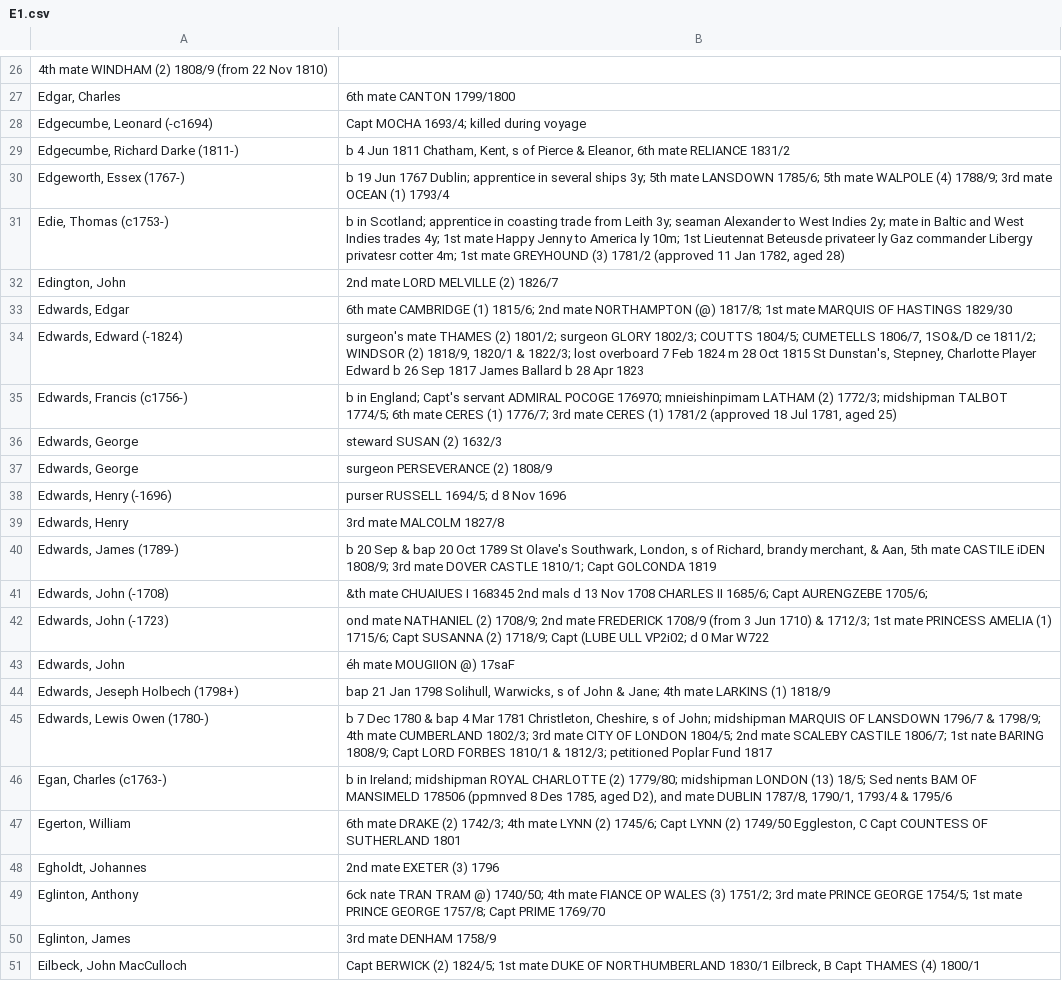
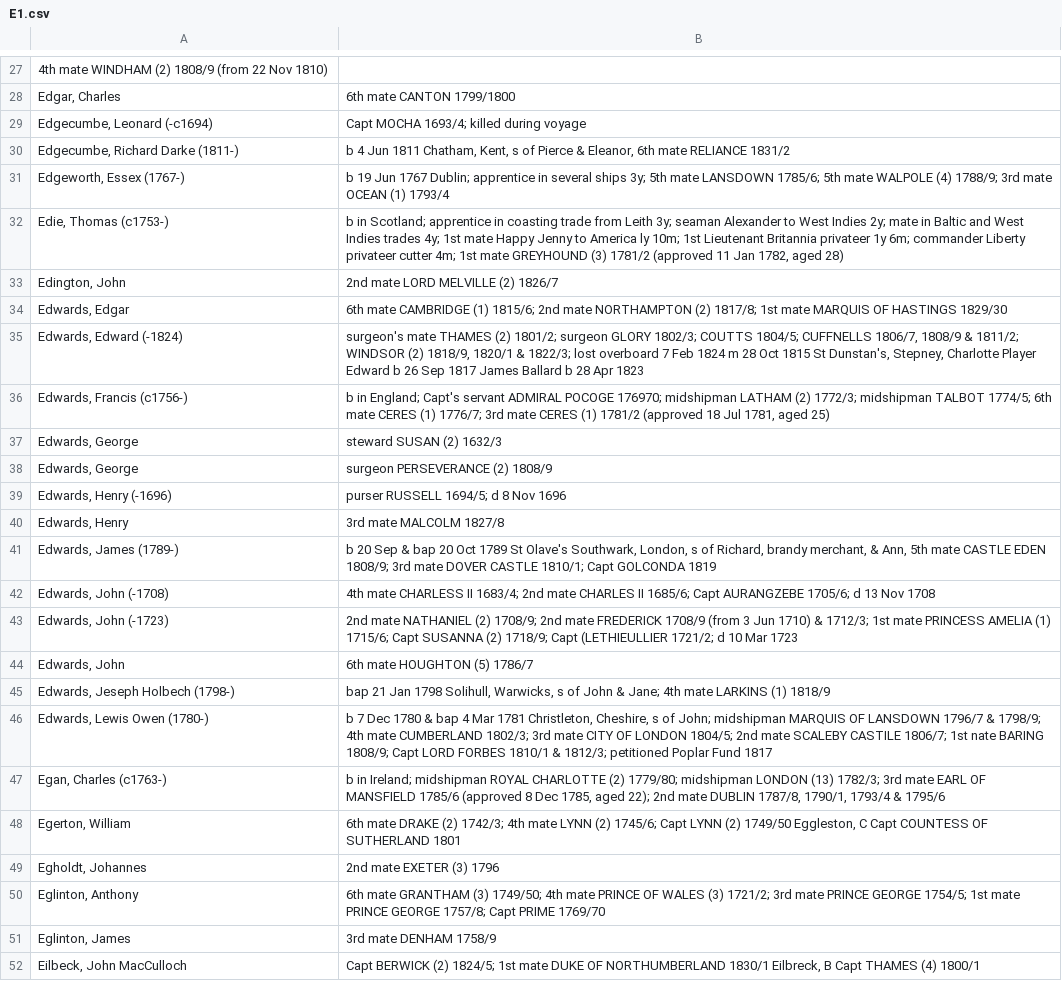
Before and after one commit to maximilianhenning/masters-thesis-data, a CSV file: processing/officers_partial/E1.csv, drawn as a sheet; only a part is shown, gaps mark what is left out; the diff covers the shown part only.

```diff
--- a/processing/officers_partial/E1.csv
+++ b/processing/officers_partial/E1.csv
@@ -30,7 +31,7 @@ Edgecumbe, Richard Darke (1811-);b 4 Jun 1811 Chatham, Kent, s of Pierce & Elean
 Edgeworth, Essex (1767-);"b 19 Jun 1767 Dublin; apprentice in several ships 3y; 5th mate LANSDOWN 1785/6; 5th mate WALPOLE (4) 1788/9; 3rd mate OCEAN (1) 1793/4 "
-Edie, Thomas (c1753-);"b in Scotland; apprentice in coasting trade from Leith 3y; seaman Alexander to West Indies 2y; mate in Baltic and West Indies trades 4y; 1st mate Happy Jenny to America ly 10m; 1st Lieutennat Beteusde privateer ly Gaz commander Libergy privatesr cotter 4m; 1st mate GREYHOUND (3) 1781/2 (approved 11 Jan 1782, aged 28) "
+Edie, Thomas (c1753-);"b in Scotland; apprentice in coasting trade from Leith 3y; seaman Alexander to West Indies 2y; mate in Baltic and West Indies trades 4y; 1st mate Happy Jenny to America ly 10m; 1st Lieutenant Britannia privateer 1y 6m; commander Liberty privateer cutter 4m; 1st mate GREYHOUND (3) 1781/2 (approved 11 Jan 1782, aged 28) "
 Edington, John;2nd mate LORD MELVILLE (2) 1826/7
-Edwards, Edgar;"6th mate CAMBRIDGE (1) 1815/6; 2nd mate NORTHAMPTON (@) 1817/8; 1st mate MARQUIS OF HASTINGS 1829/30 "
-Edwards, Edward (-1824);"surgeon's mate THAMES (2) 1801/2; surgeon GLORY 1802/3; COUTTS 1804/5; CUMETELLS 1806/7, 1SO&/D ce 1811/2; WINDSOR (2) 1818/9, 1820/1 & 1822/3; lost overboard 7 Feb 1824 m 28 Oct 1815 St Dunstan's, Stepney, Charlotte Player Edward b 26 Sep 1817 James Ballard b 28 Apr 1823 "
-Edwards, Francis (c1756-);"b in England; Capt's servant ADMIRAL POCOGE 176970; mnieishinpimam LATHAM (2) 1772/3; midshipman TALBOT 1774/5; 6th mate CERES (1) 1776/7; 3rd mate CERES (1) 1781/2 (approved 18 Jul 1781, aged 25) "
+Edwards, Edgar;"6th mate CAMBRIDGE (1) 1815/6; 2nd mate NORTHAMPTON (2) 1817/8; 1st mate MARQUIS OF HASTINGS 1829/30 "
+Edwards, Edward (-1824);"surgeon's mate THAMES (2) 1801/2; surgeon GLORY 1802/3; COUTTS 1804/5; CUFFNELLS 1806/7, 1808/9 & 1811/2; WINDSOR (2) 1818/9, 1820/1 & 1822/3; lost overboard 7 Feb 1824 m 28 Oct 1815 St Dunstan's, Stepney, Charlotte Player Edward b 26 Sep 1817 James Ballard b 28 Apr 1823 "
+Edwards, Francis (c1756-);"b in England; Capt's servant ADMIRAL POCOGE 176970; midshipman LATHAM (2) 1772/3; midshipman TALBOT 1774/5; 6th mate CERES (1) 1776/7; 3rd mate CERES (1) 1781/2 (approved 18 Jul 1781, aged 25) "
 Edwards, George;steward SUSAN (2) 1632/3
@@ -39,12 +40,12 @@ Edwards, Henry (-1696);"purser RUSSELL 1694/5; d 8 Nov 1696 "
 Edwards, Henry;3rd mate MALCOLM 1827/8
-Edwards, James (1789-);"b 20 Sep & bap 20 Oct 1789 St Olave's Southwark, London, s of Richard, brandy merchant, & Aan, 5th mate CASTILE iDEN 1808/9; 3rd mate DOVER CASTLE 1810/1; Capt GOLCONDA 1819 "
-Edwards, John (-1708);"&th mate CHUAIUES I 168345 2nd mals d 13 Nov 1708 CHARLES II 1685/6; Capt AURENGZEBE 1705/6; "
-Edwards, John (-1723);"ond mate NATHANIEL (2) 1708/9; 2nd mate FREDERICK 1708/9 (from 3 Jun 1710) & 1712/3; 1st mate PRINCESS AMELIA (1) 1715/6; Capt SUSANNA (2) 1718/9; Capt (LUBE ULL VP2i02; d 0 Mar W722 "
-Edwards, John;éh mate MOUGIION @) 17saF
-Edwards, Jeseph Holbech (1798+);"bap 21 Jan 1798 Solihull, Warwicks, s of John & Jane; 4th mate LARKINS (1) 1818/9 "
+Edwards, James (1789-);"b 20 Sep & bap 20 Oct 1789 St Olave's Southwark, London, s of Richard, brandy merchant, & Ann, 5th mate CASTLE EDEN 1808/9; 3rd mate DOVER CASTLE 1810/1; Capt GOLCONDA 1819 "
+Edwards, John (-1708);"4th mate CHARLESS II 1683/4; 2nd mate CHARLES II 1685/6; Capt AURANGZEBE 1705/6; d 13 Nov 1708 "
+Edwards, John (-1723);"2nd mate NATHANIEL (2) 1708/9; 2nd mate FREDERICK 1708/9 (from 3 Jun 1710) & 1712/3; 1st mate PRINCESS AMELIA (1) 1715/6; Capt SUSANNA (2) 1718/9; Capt (LETHIEULLIER 1721/2; d 10 Mar 1723 "
+Edwards, John;6th mate HOUGHTON (5) 1786/7
+Edwards, Jeseph Holbech (1798-);"bap 21 Jan 1798 Solihull, Warwicks, s of John & Jane; 4th mate LARKINS (1) 1818/9 "
 Edwards, Lewis Owen (1780-);"b 7 Dec 1780 & bap 4 Mar 1781 Christleton, Cheshire, s of John; midshipman MARQUIS OF LANSDOWN 1796/7 & 1798/9; 4th mate CUMBERLAND 1802/3; 3rd mate CITY OF LONDON 1804/5; 2nd mate SCALEBY CASTILE 1806/7; 1st nate BARING 1808/9; Capt LORD FORBES 1810/1 & 1812/3; petitioned Poplar Fund 1817 "
-Egan, Charles (c1763-);"b in Ireland; midshipman ROYAL CHARLOTTE (2) 1779/80; midshipman LONDON (13) 18/5; Sed nents BAM OF MANSIMELD 178506 (ppmnved 8 Des 1785, aged D2), and mate DUBLIN 1787/8, 1790/1, 1793/4 & 1795/6 "
+Egan, Charles (c1763-);"b in Ireland; midshipman ROYAL CHARLOTTE (2) 1779/80; midshipman LONDON (13) 1782/3; 3rd mate EARL OF MANSFIELD 1785/6 (approved 8 Dec 1785, aged 22); 2nd mate DUBLIN 1787/8, 1790/1, 1793/4 & 1795/6 "
 Egerton, William;"6th mate DRAKE (2) 1742/3; 4th mate LYNN (2) 1745/6; Capt LYNN (2) 1749/50 Eggleston, C Capt COUNTESS OF SUTHERLAND 1801 "
 Egholdt, Johannes;2nd mate EXETER (3) 1796
-Eglinton, Anthony;"6ck nate TRAN TRAM @) 1740/50; 4th mate FIANCE OP WALES (3) 1751/2; 3rd mate PRINCE GEORGE 1754/5; 1st mate PRINCE GEORGE 1757/8; Capt PRIME 1769/70 "
+Eglinton, Anthony;"6th mate GRANTHAM (3) 1749/50; 4th mate PRINCE OF WALES (3) 1721/2; 3rd mate PRINCE GEORGE 1754/5; 1st mate PRINCE GEORGE 1757/8; Capt PRIME 1769/70 "
 Eglinton, James;3rd mate DENHAM 1758/9
```
Also changed, not shown: 1 added row and 36 edited cells elsewhere in this file, Output/locations.csv, Output/ships.csv, 8 other files.
